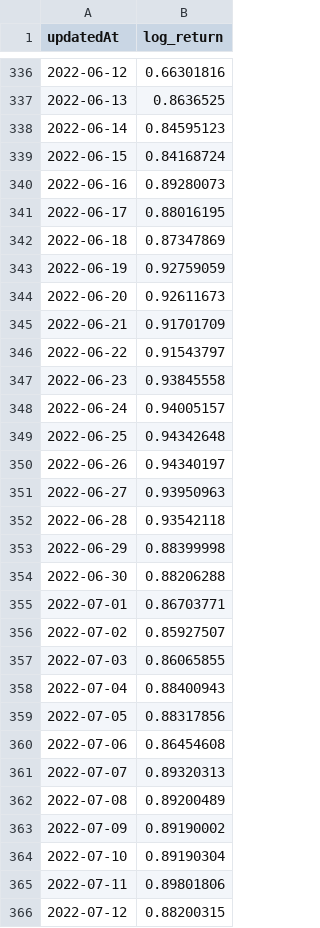
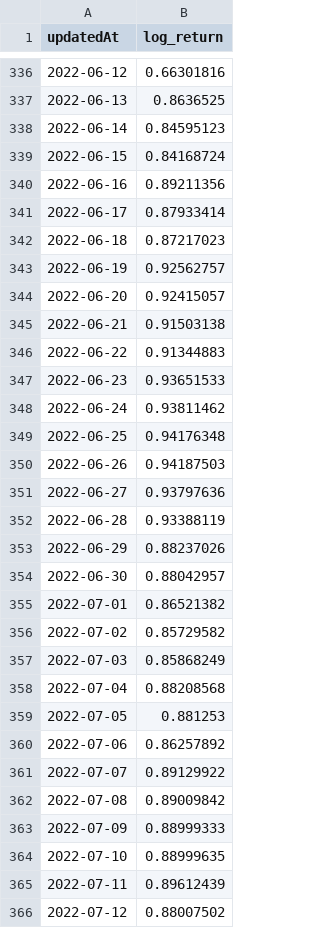
Before and after one commit to Y2K-Finance/Y2K-Volatility-Engine, a CSV file: data/volatility/btc_realized_volatility.csv, drawn as a sheet; only a part is shown, gaps mark what is left out; the diff covers the shown part only.

```diff
--- a/data/volatility/btc_realized_volatility.csv
+++ b/data/volatility/btc_realized_volatility.csv
@@ -339,28 +339,28 @@ updatedAt,log_return
 2022-06-15,0.84168724
-2022-06-16,0.89280073
-2022-06-17,0.88016195
-2022-06-18,0.87347869
-2022-06-19,0.92759059
-2022-06-20,0.92611673
-2022-06-21,0.91701709
-2022-06-22,0.91543797
-2022-06-23,0.93845558
-2022-06-24,0.94005157
-2022-06-25,0.94342648
-2022-06-26,0.94340197
-2022-06-27,0.93950963
-2022-06-28,0.93542118
-2022-06-29,0.88399998
-2022-06-30,0.88206288
-2022-07-01,0.86703771
-2022-07-02,0.85927507
-2022-07-03,0.86065855
-2022-07-04,0.88400943
-2022-07-05,0.88317856
-2022-07-06,0.86454608
-2022-07-07,0.89320313
-2022-07-08,0.89200489
-2022-07-09,0.89190002
-2022-07-10,0.89190304
-2022-07-11,0.89801806
-2022-07-12,0.88200315
+2022-06-16,0.89211356
+2022-06-17,0.87933414
+2022-06-18,0.87217023
+2022-06-19,0.92562757
+2022-06-20,0.92415057
+2022-06-21,0.91503138
+2022-06-22,0.91344883
+2022-06-23,0.93651533
+2022-06-24,0.93811462
+2022-06-25,0.94176348
+2022-06-26,0.94187503
+2022-06-27,0.93797636
+2022-06-28,0.93388119
+2022-06-29,0.88237026
+2022-06-30,0.88042957
+2022-07-01,0.86521382
+2022-07-02,0.85729582
+2022-07-03,0.85868249
+2022-07-04,0.88208568
+2022-07-05,0.881253
+2022-07-06,0.86257892
+2022-07-07,0.89129922
+2022-07-08,0.89009842
+2022-07-09,0.88999333
+2022-07-10,0.88999635
+2022-07-11,0.89612439
+2022-07-12,0.88007502
```
Also changed, not shown: 113 edited cells elsewhere in this file, data/volatility/eth_realized_volatility.csv, 4 other files.
